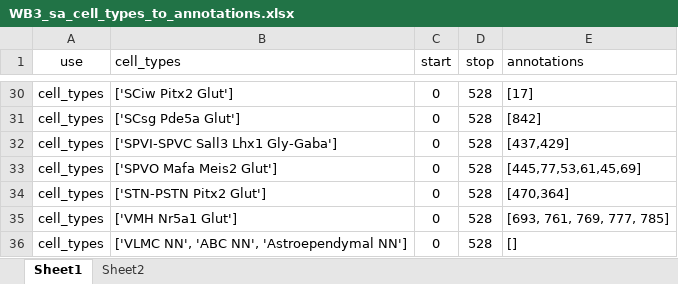
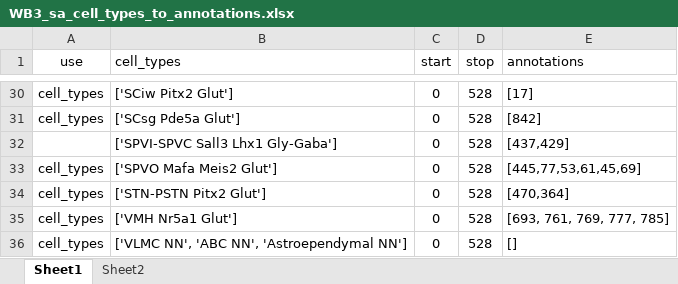
Before and after one commit to ZhuangLab/whole_mouse_brain_MERFISH_atlas_scripts_2023, an Excel workbook: scripts/ccf_registration/wb3_sa1/WB3_sa_cell_types_to_annotations.xlsx, sheet Sheet1, drawn as a sheet; only a part is shown, gaps mark what is left out; values as stored, in another font and other column widths than the file's, no borders; the diff names each change by its address in the sheet, - before the commit and + after, or states it on an @@ line.

```diff
--- a/scripts/ccf_registration/wb3_sa1/WB3_sa_cell_types_to_annotations.xlsx (sheet Sheet1)
+++ b/scripts/ccf_registration/wb3_sa1/WB3_sa_cell_types_to_annotations.xlsx (sheet Sheet1)
-A32 (use): cell_types
+A32 (use): (empty)
```
Also changed, not shown: scripts/ccf_registration/wb3_co1/WB3_Coronal_1_mosaic_positions_25um_final.xlsx, scripts/ccf_registration/wb3_co1/WB3_co1_cell_types_to_annotations.xlsx, 31 other files.
